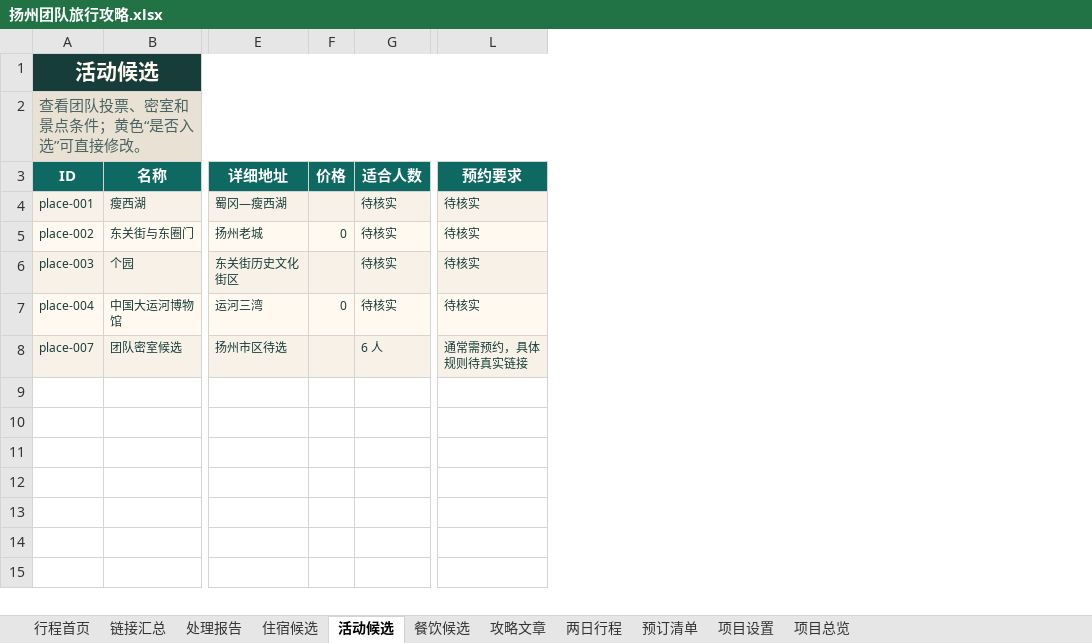
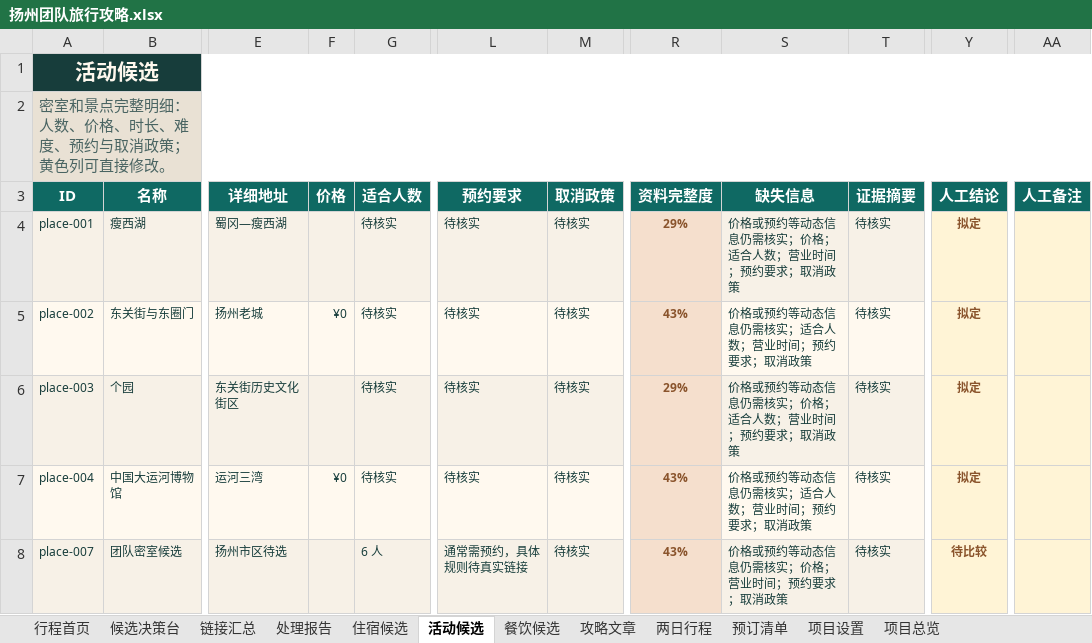
Before and after one commit to ykh-1412/travel-co-creation-studio, an Excel workbook: outputs/019f7eda-a998-7660-a73d-e43b3af67965/扬州团队旅行攻略.xlsx, sheet 活动候选, drawn as a sheet; only a part is shown, gaps mark what is left out; values as stored, in another font and other column widths than the file's, no borders; the diff names each change by its address in the sheet, - before the commit and + after, or states it on an @@ line.

Commit message:
以 Excel 候选决策台整理详细链接数据

```diff
--- a/outputs/019f7eda-a998-7660-a73d-e43b3af67965/扬州团队旅行攻略.xlsx (sheet 活动候选)
+++ b/outputs/019f7eda-a998-7660-a73d-e43b3af67965/扬州团队旅行攻略.xlsx (sheet 活动候选)
+sheet tab: 候选决策台
+column M (取消政策), rows 4-8: all 待核实
+column R (资料完整度), rows 4-8: 29% | 43% | 29% | 43% | 43%
+column S (缺失信息), rows 4-8: 价格或预约等动态信息仍需核实；价格；适合人数；营业时间；预约要求；取消政策 | 价格或预约等动态信息仍需核实；适合人数；营业时间；预约要求；取消政策 | 价格或预约等动态信息仍需核实；价格；适合人数；营业时间；预约要求；取消政策 | 价格或预约等动态信息仍需核实；适合人数；营业时间；预约要求；取消政策 | 价格或预约等动态信息仍需核实；价格；营业时间；预约要求；取消政策
+column T (证据摘要), rows 4-8: all 待核实
+column Y (人工结论), rows 4-8: 拟定 | 拟定 | 拟定 | 拟定 | 待比较
+column AA (人工备注), empty
-A2 (ID): 查看团队投票、密室和景点条件；黄色“是否入选”可直接修改。
+A2 (ID): 密室和景点完整明细：人数、价格、时长、难度、预约与取消政策；黄色列可直接修改。
-F5 (价格): 0
+F5 (价格): ¥0
-F7 (价格): 0
+F7 (价格): ¥0
```
Also changed, not shown: sheet 住宿候选, sheet 餐饮候选, sheet 攻略文章, 5 other files.
